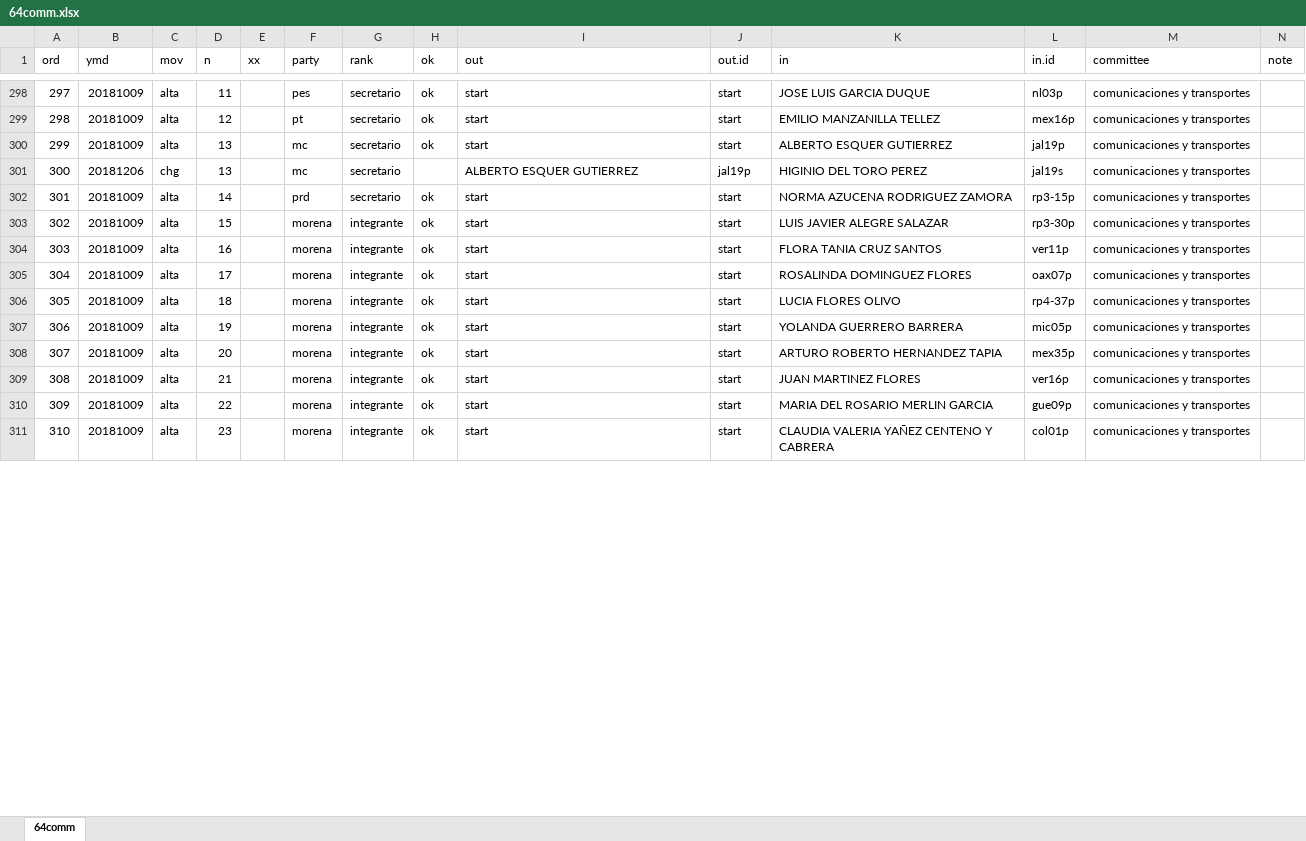
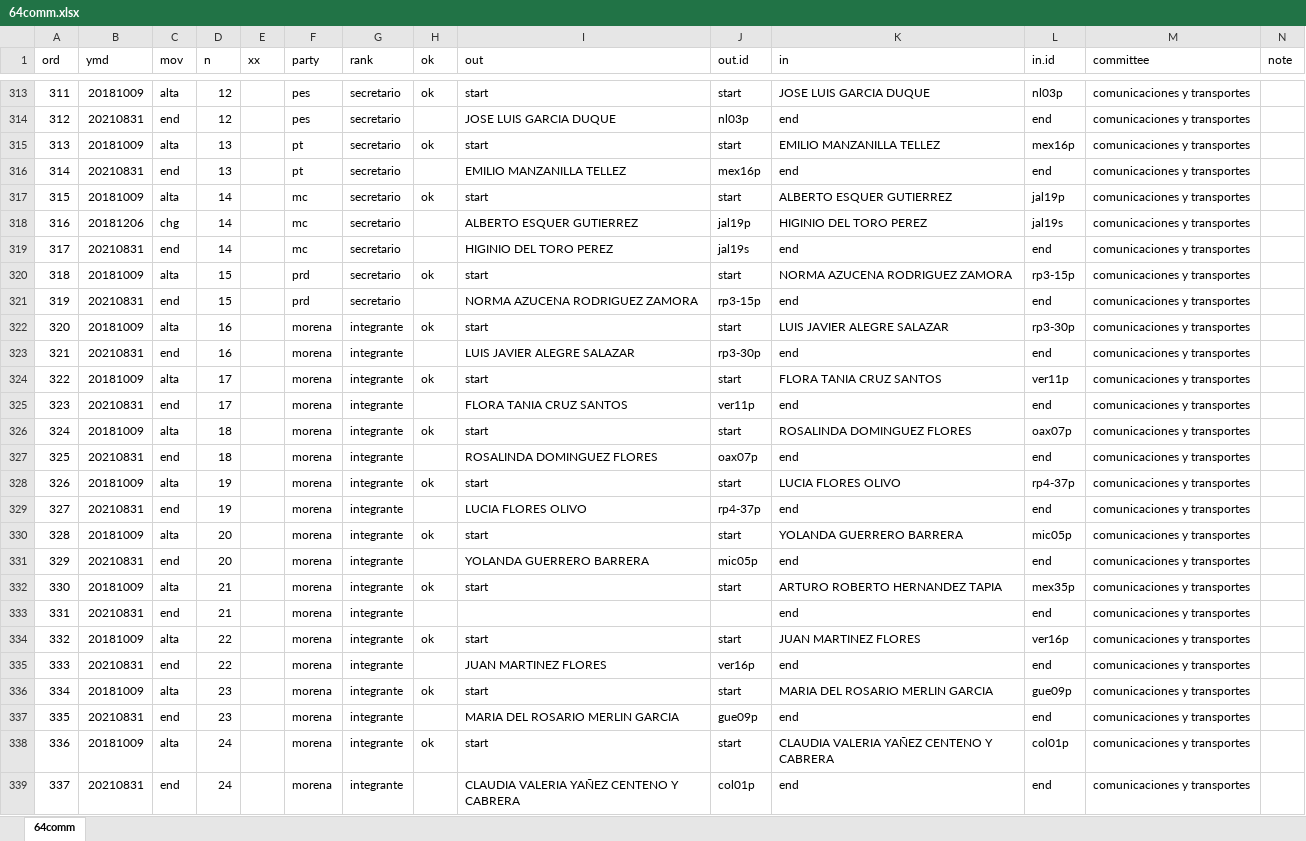
Before and after one commit to emagar/float, an Excel workbook: data/64comm.xlsx, sheet 64comm, drawn as a sheet; only a part is shown, gaps mark what is left out; values as stored, in another font and other column widths than the file's, no cell formats; addresses are those after the commit; rows hold the shown columns only; the diff covers the shown part only; the diff names each change by its address in the sheet, - before the commit and + after, or states it on an @@ line.

Commit message:
en route to add comunicaciones 64 comm

```diff
--- a/data/64comm.xlsx (sheet 64comm)
+++ b/data/64comm.xlsx (sheet 64comm)
@@ column A (ord) renumbered from row 288 down @@
-D313 (n): 11
+D313 (n): 12
+row 314: 312 | 20210831 | end | 12 |  | pes | secretario |  | JOSE LUIS GARCIA DUQUE | nl03p | end | end | comunicaciones y transportes
-D315 (n): 12
+D315 (n): 13
+row 316: 314 | 20210831 | end | 13 |  | pt | secretario |  | EMILIO MANZANILLA TELLEZ | mex16p | end | end | comunicaciones y transportes
-D317:D318 (n): 13
+D317:D318 (n): 14
+row 319: 317 | 20210831 | end | 14 |  | mc | secretario |  | HIGINIO DEL TORO PEREZ | jal19s | end | end | comunicaciones y transportes
-D320 (n): 14
+D320 (n): 15
+row 321: 319 | 20210831 | end | 15 |  | prd | secretario |  | NORMA AZUCENA RODRIGUEZ ZAMORA | rp3-15p | end | end | comunicaciones y transportes
-D322 (n): 15
+D322 (n): 16
+row 323: 321 | 20210831 | end | 16 |  | morena | integrante |  | LUIS JAVIER ALEGRE SALAZAR | rp3-30p | end | end | comunicaciones y transportes
-D324 (n): 16
+D324 (n): 17
+row 325: 323 | 20210831 | end | 17 |  | morena | integrante |  | FLORA TANIA CRUZ SANTOS | ver11p | end | end | comunicaciones y transportes
-D326 (n): 17
+D326 (n): 18
+row 327: 325 | 20210831 | end | 18 |  | morena | integrante |  | ROSALINDA DOMINGUEZ FLORES | oax07p | end | end | comunicaciones y transportes
-D328 (n): 18
+D328 (n): 19
+row 329: 327 | 20210831 | end | 19 |  | morena | integrante |  | LUCIA FLORES OLIVO | rp4-37p | end | end | comunicaciones y transportes
-D330 (n): 19
+D330 (n): 20
+row 331: 329 | 20210831 | end | 20 |  | morena | integrante |  | YOLANDA GUERRERO BARRERA | mic05p | end | end | comunicaciones y transportes
-D332 (n): 20
+D332 (n): 21
+row 333: 331 | 20210831 | end | 21 |  | morena | integrante |  |  |  | end | end | comunicaciones y transportes
-D334 (n): 21
+D334 (n): 22
+row 335: 333 | 20210831 | end | 22 |  | morena | integrante |  | JUAN MARTINEZ FLORES | ver16p | end | end | comunicaciones y transportes
-D336 (n): 22
+D336 (n): 23
+row 337: 335 | 20210831 | end | 23 |  | morena | integrante |  | MARIA DEL ROSARIO MERLIN GARCIA | gue09p | end | end | comunicaciones y transportes
-D338 (n): 23
+D338 (n): 24
+row 339: 337 | 20210831 | end | 24 |  | morena | integrante |  | CLAUDIA VALERIA YAÑEZ CENTENO Y CABRERA | col01p | end | end | comunicaciones y transportes
```
Also changed, not shown: 114 added rows, 12 removed rows, 7 moved rows and 114 edited cells elsewhere in this sheet, cell formats, formulas that keep their value.
